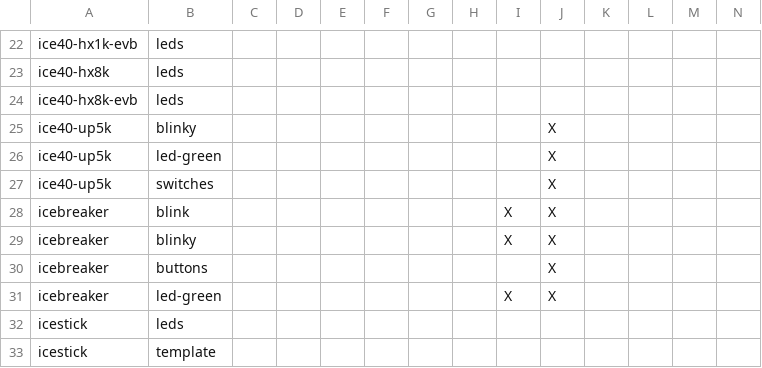
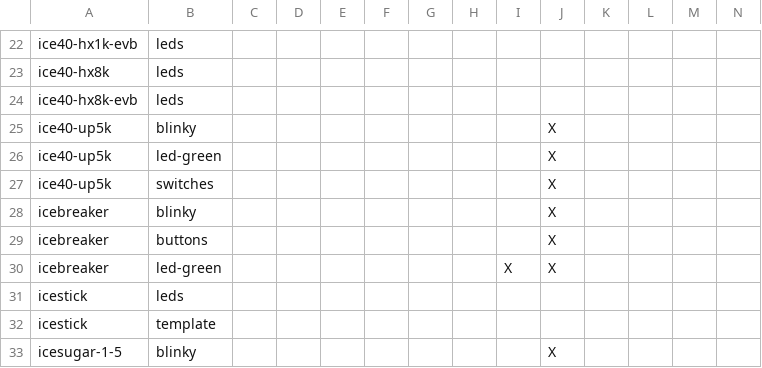
Before and after one commit to FPGAwars/apio-examples, a CSV file: _examples_full.csv, drawn as a sheet; only a part is shown, gaps mark what is left out; the shorter side is filled out with more unchanged rows; removed rows and columns are numbered as before the commit, all else as after; rows hold the shown columns only; the diff names each change by its address in the sheet, - before the commit and + after, or states it on an @@ line.

Commit message:
Deleted one icebreaker blinking example (it had two) and fixed the linting in the other.

```diff
--- a/_examples_full.csv
+++ b/_examples_full.csv
-row 28: icebreaker | blink |  |  |  |  |  |  | X | X
-I28: X
+I28: (empty)
```
Also changed, not shown: _examples_issues_only.csv, 5 other files.
